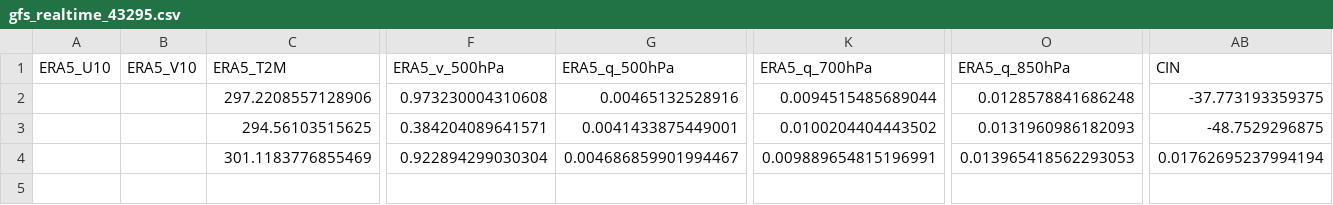
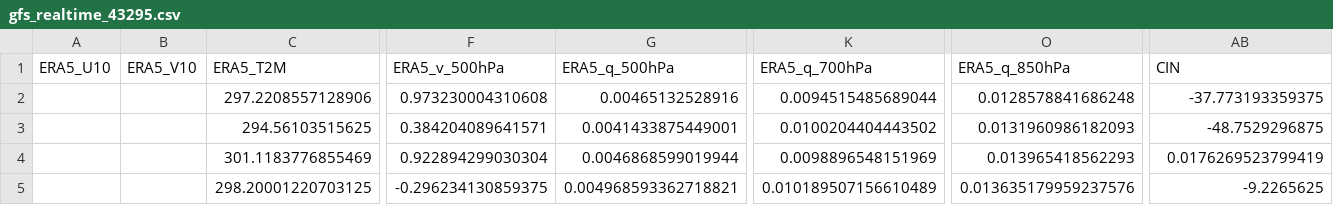
Before and after one commit to Aprameya05/CSIR-Thunderstorm-Bengaluru, a CSV file: data/gfs_realtime_43295.csv, drawn as a sheet; only a part is shown, gaps mark what is left out; rows hold the shown columns only; the diff names each change by its address in the sheet, - before the commit and + after, or states it on an @@ line.

```diff
--- a/data/gfs_realtime_43295.csv
+++ b/data/gfs_realtime_43295.csv
-G4 (ERA5_q_500hPa): 0.004686859901994467
+G4 (ERA5_q_500hPa): 0.0046868599019944
-K4 (ERA5_q_700hPa): 0.009889654815196991
+K4 (ERA5_q_700hPa): 0.0098896548151969
-O4 (ERA5_q_850hPa): 0.013965418562293053
+O4 (ERA5_q_850hPa): 0.013965418562293
-AB4 (CIN): 0.01762695237994194
+AB4 (CIN): 0.0176269523799419
+row 5:  |  | 298.20001220703125 | -0.296234130859375 | 0.004968593362718821 | 0.010189507156610489 | 0.013635179959237576 | -9.2265625
```
Also changed, not shown: data/forecast_log.csv, data/upperair_realtime_43295.csv, 8 other files.
